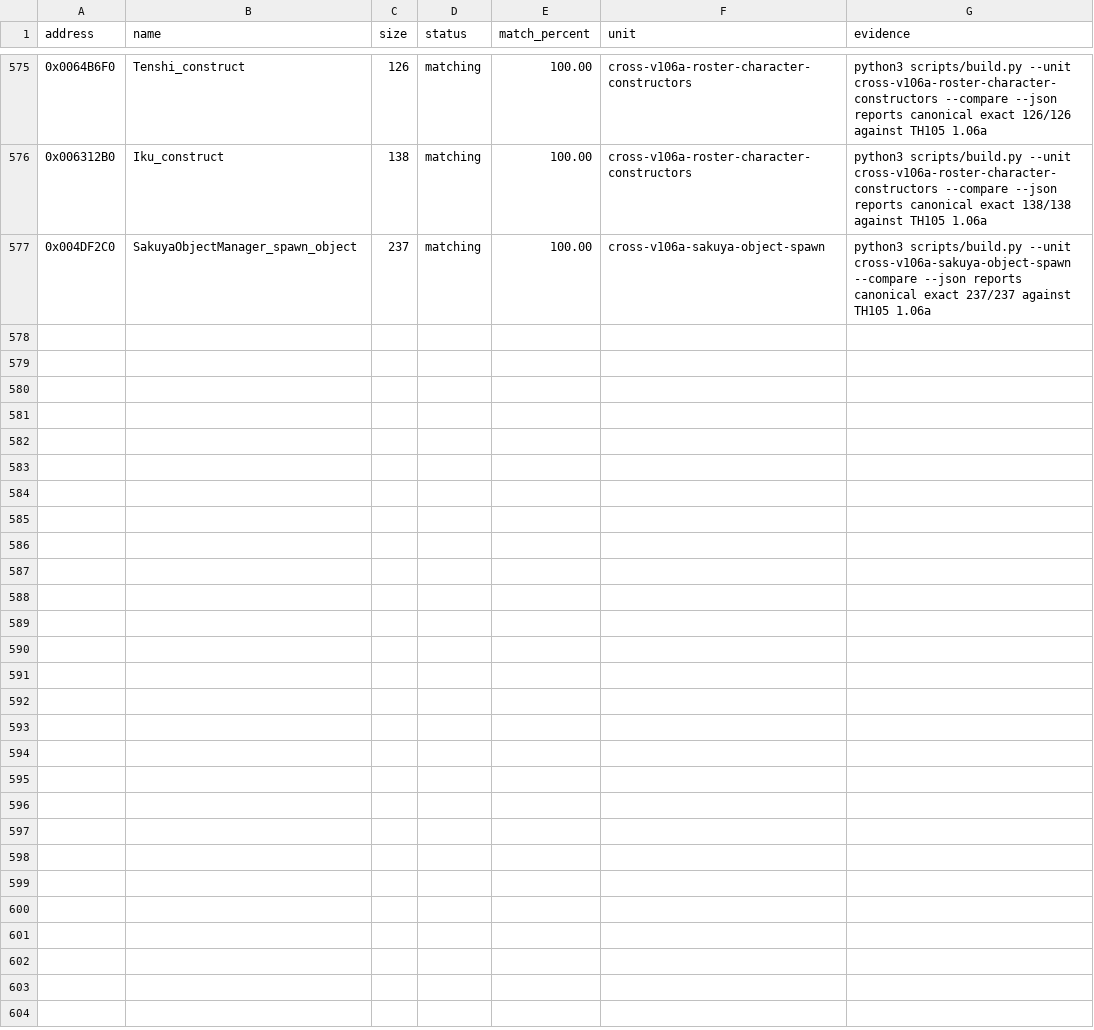
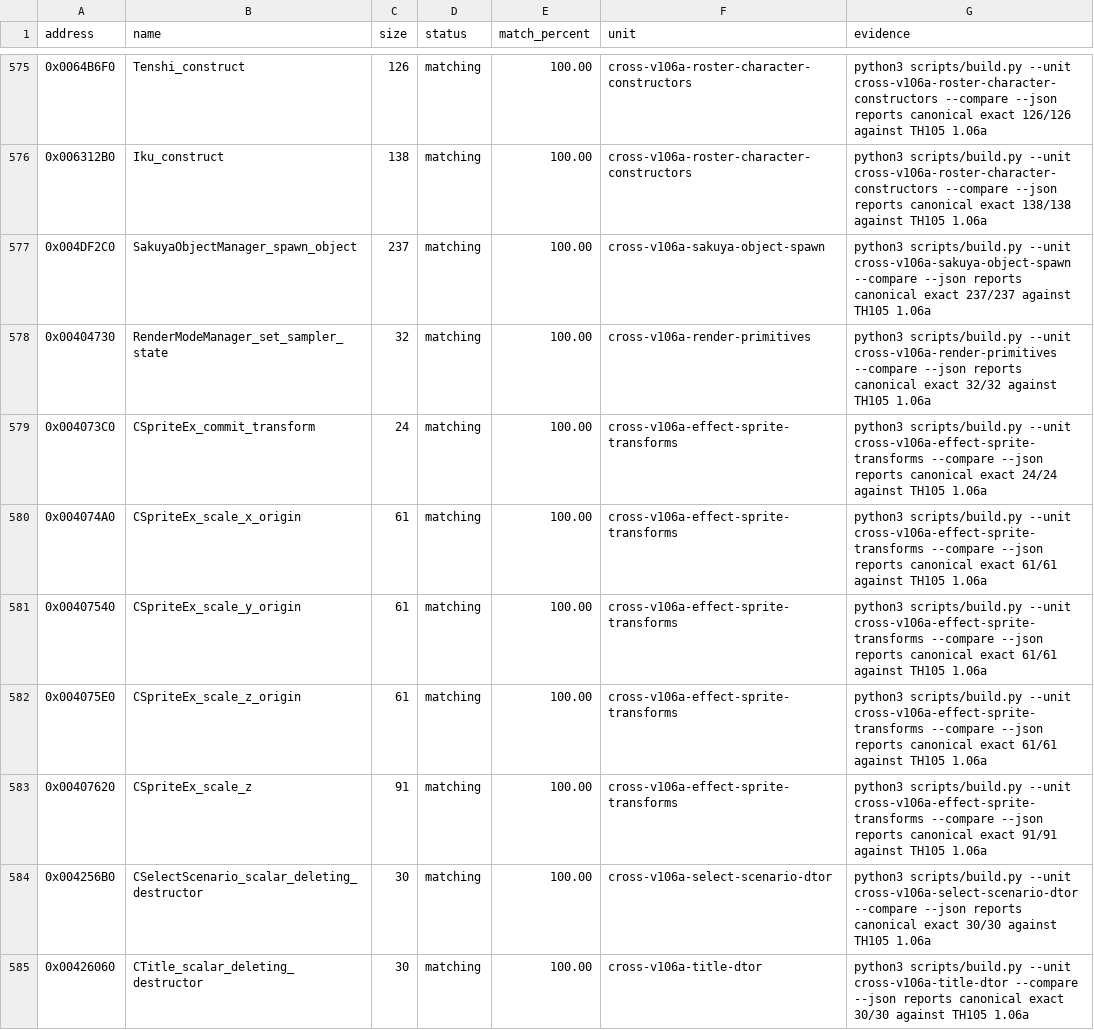
Before and after one commit to N0zoM1z0/th105, a CSV file: config/matches.csv, drawn as a sheet; only a part is shown, gaps mark what is left out; the diff covers the shown part only.

Commit message:
gpt-web: recover sprite background render wave

```diff
--- a/config/matches.csv
+++ b/config/matches.csv
@@ -577 +577,9 @@ address,name,size,status,match_percent,unit,evidence
 0x004DF2C0,SakuyaObjectManager_spawn_object,237,matching,100.00,cross-v106a-sakuya-object-spawn,python3 scripts/build.py --unit cross-v106a-sakuya-object-spawn --compare --json reports canonical exact 237/237 against TH105 1.06a
+0x00404730,RenderModeManager_set_sampler_state,32,matching,100.00,cross-v106a-render-primitives,python3 scripts/build.py --unit cross-v106a-render-primitives --compare --json reports canonical exact 32/32 against TH105 1.06a
+0x004073C0,CSpriteEx_commit_transform,24,matching,100.00,cross-v106a-effect-sprite-transforms,python3 scripts/build.py --unit cross-v106a-effect-sprite-transforms --compare --json reports canonical exact 24/24 against TH105 1.06a
+0x004074A0,CSpriteEx_scale_x_origin,61,matching,100.00,cross-v106a-effect-sprite-transforms,python3 scripts/build.py --unit cross-v106a-effect-sprite-transforms --compare --json reports canonical exact 61/61 against TH105 1.06a
+0x00407540,CSpriteEx_scale_y_origin,61,matching,100.00,cross-v106a-effect-sprite-transforms,python3 scripts/build.py --unit cross-v106a-effect-sprite-transforms --compare --json reports canonical exact 61/61 against TH105 1.06a
+0x004075E0,CSpriteEx_scale_z_origin,61,matching,100.00,cross-v106a-effect-sprite-transforms,python3 scripts/build.py --unit cross-v106a-effect-sprite-transforms --compare --json reports canonical exact 61/61 against TH105 1.06a
+0x00407620,CSpriteEx_scale_z,91,matching,100.00,cross-v106a-effect-sprite-transforms,python3 scripts/build.py --unit cross-v106a-effect-sprite-transforms --compare --json reports canonical exact 91/91 against TH105 1.06a
+0x004256B0,CSelectScenario_scalar_deleting_destructor,30,matching,100.00,cross-v106a-select-scenario-dtor,python3 scripts/build.py --unit cross-v106a-select-scenario-dtor --compare --json reports canonical exact 30/30 against TH105 1.06a
+0x00426060,CTitle_scalar_deleting_destructor,30,matching,100.00,cross-v106a-title-dtor,python3 scripts/build.py --unit cross-v106a-title-dtor --compare --json reports canonical exact 30/30 against TH105 1.06a
```
Also changed, not shown: 8 added rows elsewhere in this file, config/function-origins.csv, config/implemented.csv, 21 other files.
